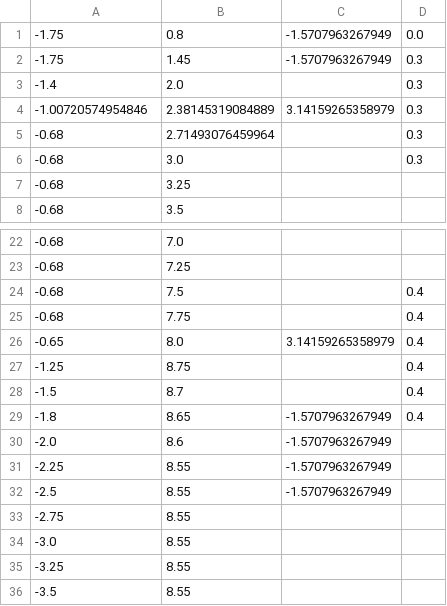
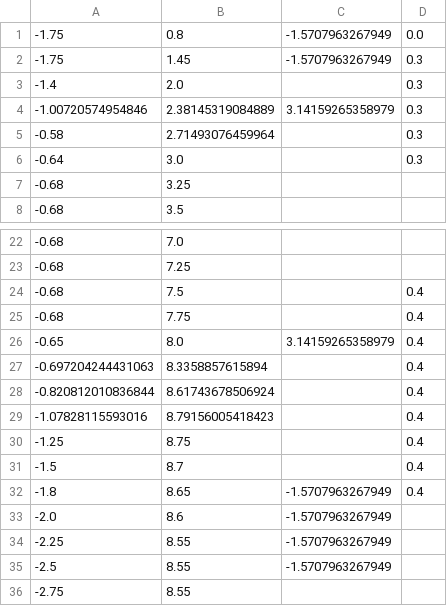
Before and after one commit to RoboPro2026/gakurobo2026_r1, a CSV file: data/blue/4_waypoints.csv, drawn as a sheet; only a part is shown, gaps mark what is left out; the shorter side is filled out with more unchanged rows.

```diff
--- a/data/blue/4_waypoints.csv
+++ b/data/blue/4_waypoints.csv
@@ -4,4 +4,4 @@
 -1.00720574954846,2.38145319084889,3.14159265358979,0.3
--0.68,2.71493076459964,,0.3
--0.68,3.0,,0.3
+-0.58,2.71493076459964,,0.3
+-0.64,3.0,,0.3
 -0.68,3.25,,
@@ -26,2 +26,5 @@
 -0.65,8.0,3.14159265358979,0.4
+-0.697204244431063,8.3358857615894,,0.4
+-0.820812010836844,8.61743678506924,,0.4
+-1.07828115593016,8.79156005418423,,0.4
 -1.25,8.75,,0.4
```
Also changed, not shown: 1 other file.
